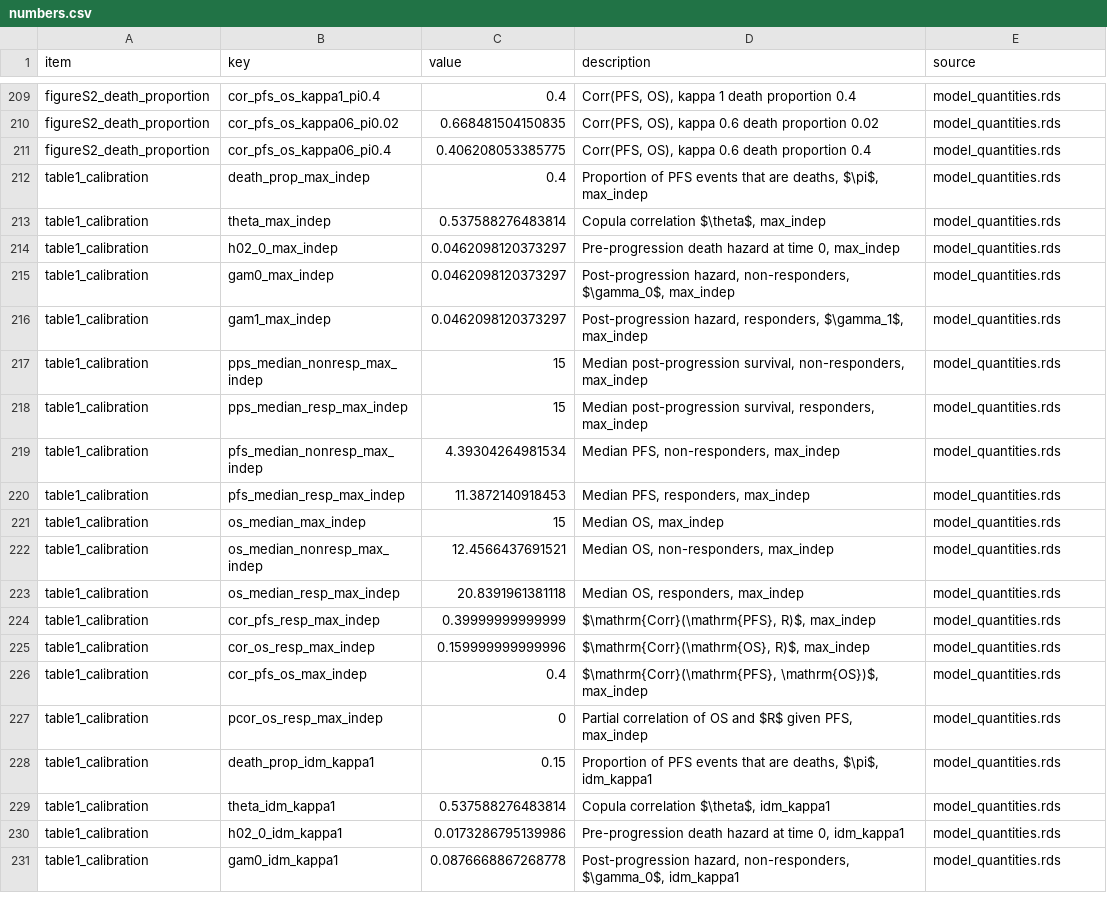
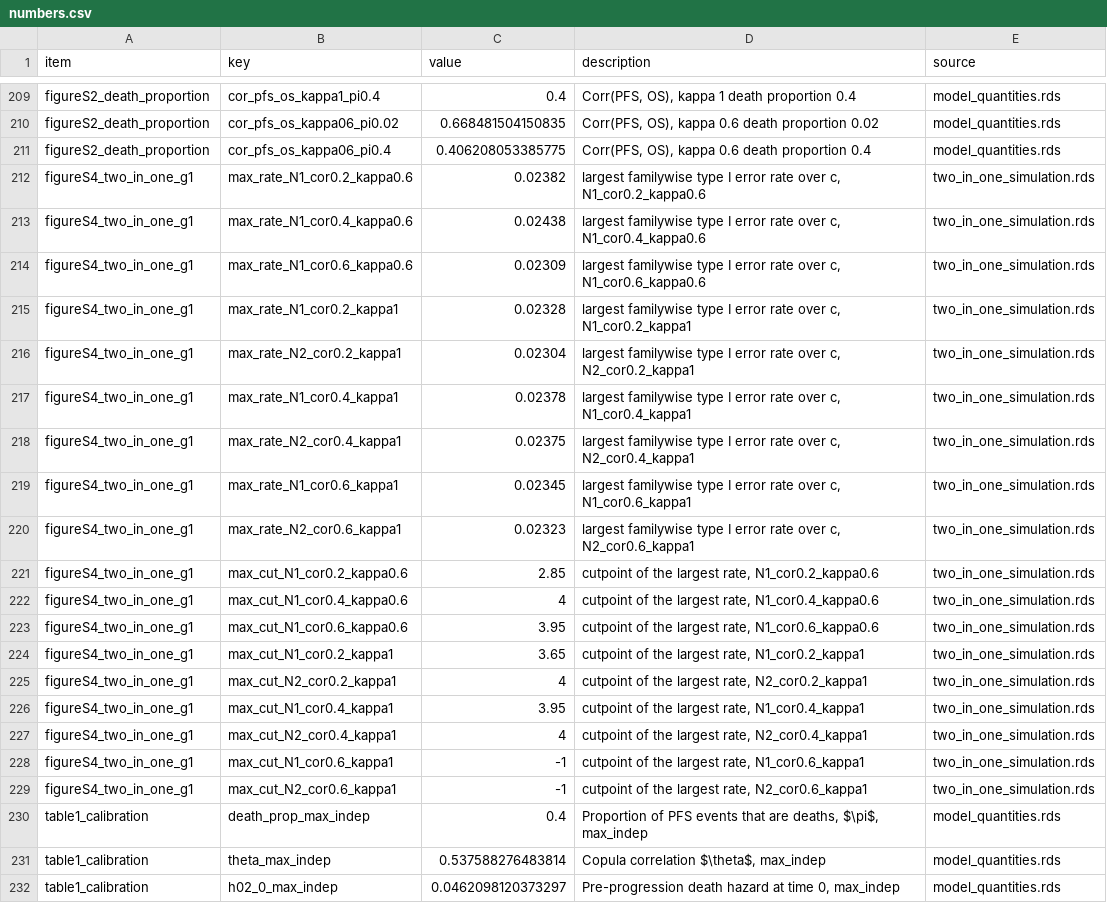
Before and after one commit to gosukehommaEX/CorOncoEndpoints, a CSV file: inst/paper/output/numbers.csv, drawn as a sheet; only a part is shown, gaps mark what is left out; the shorter side is filled out with more unchanged rows.

Commit message:
Revise notes of Table 2 and Table S7 and record numbers of Figure S4

```diff
--- a/inst/paper/output/numbers.csv
+++ b/inst/paper/output/numbers.csv
@@ -211,2 +211,20 @@
 "figureS2_death_proportion","cor_pfs_os_kappa06_pi0.4",0.406208053385775,"Corr(PFS, OS), kappa 0.6 death proportion 0.4","model_quantities.rds"
+"figureS4_two_in_one_g1","max_rate_N1_cor0.2_kappa0.6",0.02382,"largest familywise type I error rate over c, N1_cor0.2_kappa0.6","two_in_one_simulation.rds"
+"figureS4_two_in_one_g1","max_rate_N1_cor0.4_kappa0.6",0.02438,"largest familywise type I error rate over c, N1_cor0.4_kappa0.6","two_in_one_simulation.rds"
+"figureS4_two_in_one_g1","max_rate_N1_cor0.6_kappa0.6",0.02309,"largest familywise type I error rate over c, N1_cor0.6_kappa0.6","two_in_one_simulation.rds"
+"figureS4_two_in_one_g1","max_rate_N1_cor0.2_kappa1",0.02328,"largest familywise type I error rate over c, N1_cor0.2_kappa1","two_in_one_simulation.rds"
+"figureS4_two_in_one_g1","max_rate_N2_cor0.2_kappa1",0.02304,"largest familywise type I error rate over c, N2_cor0.2_kappa1","two_in_one_simulation.rds"
+"figureS4_two_in_one_g1","max_rate_N1_cor0.4_kappa1",0.02378,"largest familywise type I error rate over c, N1_cor0.4_kappa1","two_in_one_simulation.rds"
+"figureS4_two_in_one_g1","max_rate_N2_cor0.4_kappa1",0.02375,"largest familywise type I error rate over c, N2_cor0.4_kappa1","two_in_one_simulation.rds"
+"figureS4_two_in_one_g1","max_rate_N1_cor0.6_kappa1",0.02345,"largest familywise type I error rate over c, N1_cor0.6_kappa1","two_in_one_simulation.rds"
+"figureS4_two_in_one_g1","max_rate_N2_cor0.6_kappa1",0.02323,"largest familywise type I error rate over c, N2_cor0.6_kappa1","two_in_one_simulation.rds"
+"figureS4_two_in_one_g1","max_cut_N1_cor0.2_kappa0.6",2.85,"cutpoint of the largest rate, N1_cor0.2_kappa0.6","two_in_one_simulation.rds"
+"figureS4_two_in_one_g1","max_cut_N1_cor0.4_kappa0.6",4,"cutpoint of the largest rate, N1_cor0.4_kappa0.6","two_in_one_simulation.rds"
+"figureS4_two_in_one_g1","max_cut_N1_cor0.6_kappa0.6",3.95,"cutpoint of the largest rate, N1_cor0.6_kappa0.6","two_in_one_simulation.rds"
+"figureS4_two_in_one_g1","max_cut_N1_cor0.2_kappa1",3.65,"cutpoint of the largest rate, N1_cor0.2_kappa1","two_in_one_simulation.rds"
+"figureS4_two_in_one_g1","max_cut_N2_cor0.2_kappa1",4,"cutpoint of the largest rate, N2_cor0.2_kappa1","two_in_one_simulation.rds"
+"figureS4_two_in_one_g1","max_cut_N1_cor0.4_kappa1",3.95,"cutpoint of the largest rate, N1_cor0.4_kappa1","two_in_one_simulation.rds"
+"figureS4_two_in_one_g1","max_cut_N2_cor0.4_kappa1",4,"cutpoint of the largest rate, N2_cor0.4_kappa1","two_in_one_simulation.rds"
+"figureS4_two_in_one_g1","max_cut_N1_cor0.6_kappa1",-1,"cutpoint of the largest rate, N1_cor0.6_kappa1","two_in_one_simulation.rds"
+"figureS4_two_in_one_g1","max_cut_N2_cor0.6_kappa1",-1,"cutpoint of the largest rate, N2_cor0.6_kappa1","two_in_one_simulation.rds"
 "table1_calibration","death_prop_max_indep",0.4,"Proportion of PFS events that are deaths, $\pi$, max_indep","model_quantities.rds"
```
Also changed, not shown: 14 other files.
